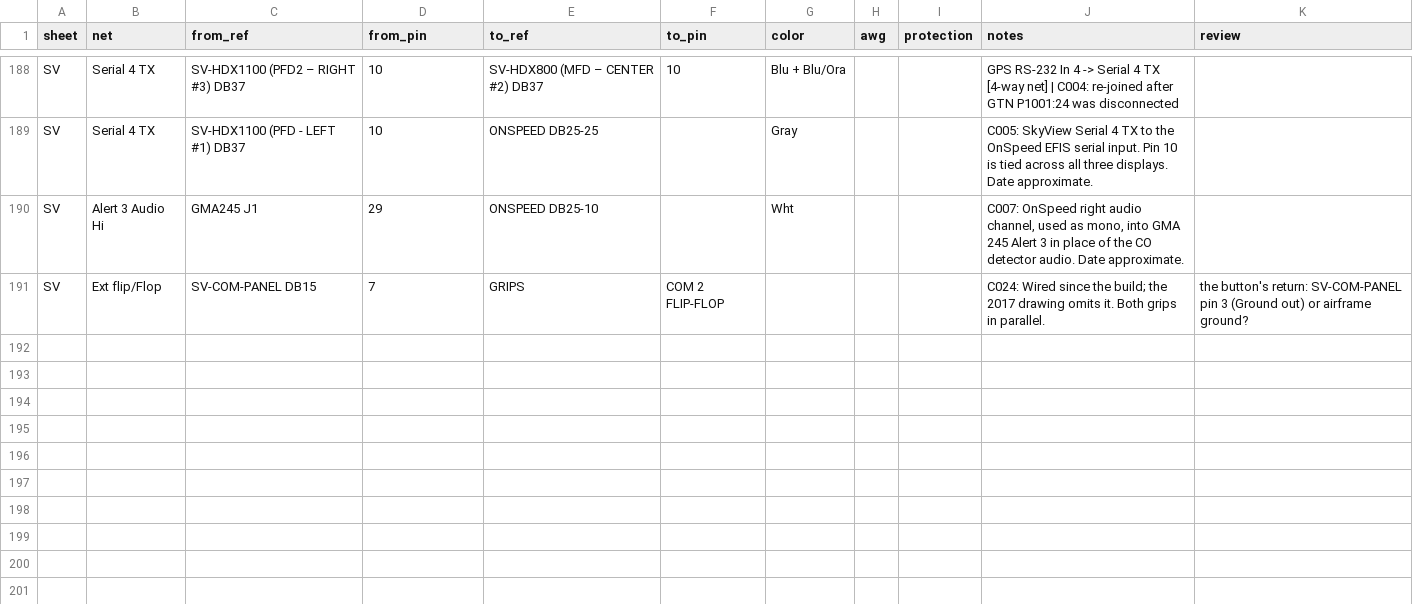
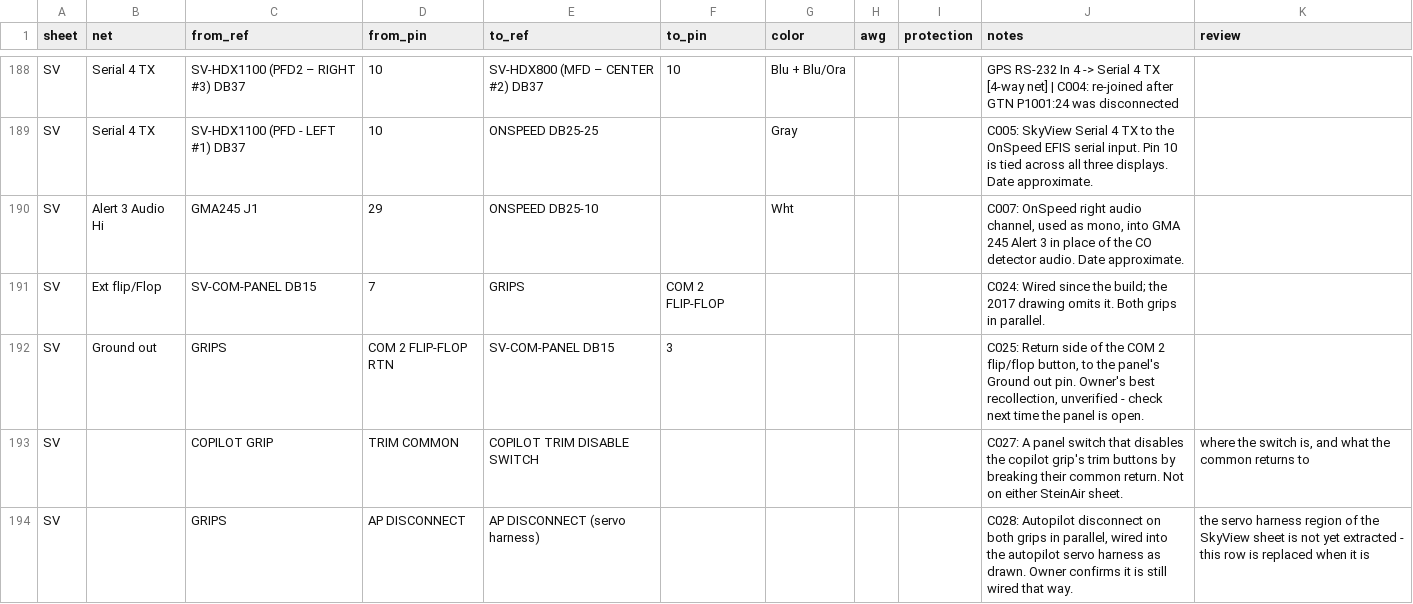
Before and after one commit to sritchie/N720AK, a TSV file: wiring/as-built/SV.tsv, drawn as a sheet; only a part is shown, gaps mark what is left out.

```diff
--- a/wiring/as-built/SV.tsv
+++ b/wiring/as-built/SV.tsv
@@ -190,2 +190,5 @@ SV	Serial 4 TX	SV-HDX1100 (PFD - LEFT #1) DB37	10	ONSPEED DB25-25		Gray			C005:
 SV	Alert 3 Audio Hi	GMA245 J1	29	ONSPEED DB25-10		Wht			C007: OnSpeed right audio channel, used as mono, into GMA 245 Alert 3 in place of the CO detector audio. Date approximate.	
-SV	Ext flip/Flop	SV-COM-PANEL DB15	7	GRIPS	COM 2 FLIP-FLOP				C024: Wired since the build; the 2017 drawing omits it. Both grips in parallel.	the button's return: SV-COM-PANEL pin 3 (Ground out) or airframe ground?
+SV	Ext flip/Flop	SV-COM-PANEL DB15	7	GRIPS	COM 2 FLIP-FLOP				C024: Wired since the build; the 2017 drawing omits it. Both grips in parallel.	
+SV	Ground out	GRIPS	COM 2 FLIP-FLOP RTN	SV-COM-PANEL DB15	3				C025: Return side of the COM 2 flip/flop button, to the panel's Ground out pin. Owner's best recollection, unverified - check next time the panel is open.	
+SV		COPILOT GRIP	TRIM COMMON	COPILOT TRIM DISABLE SWITCH					C027: A panel switch that disables the copilot grip's trim buttons by breaking their common return. Not on either SteinAir sheet.	where the switch is, and what the common returns to
+SV		GRIPS	AP DISCONNECT	AP DISCONNECT (servo harness)					C028: Autopilot disconnect on both grips in parallel, wired into the autopilot servo harness as drawn. Owner confirms it is still wired that way.	the servo harness region of the SkyView sheet is not yet extracted - this row is replaced when it is
```
Also changed, not shown: wiring/as-built/ONSPEED.tsv, wiring/changes.tsv, 2 other files.
